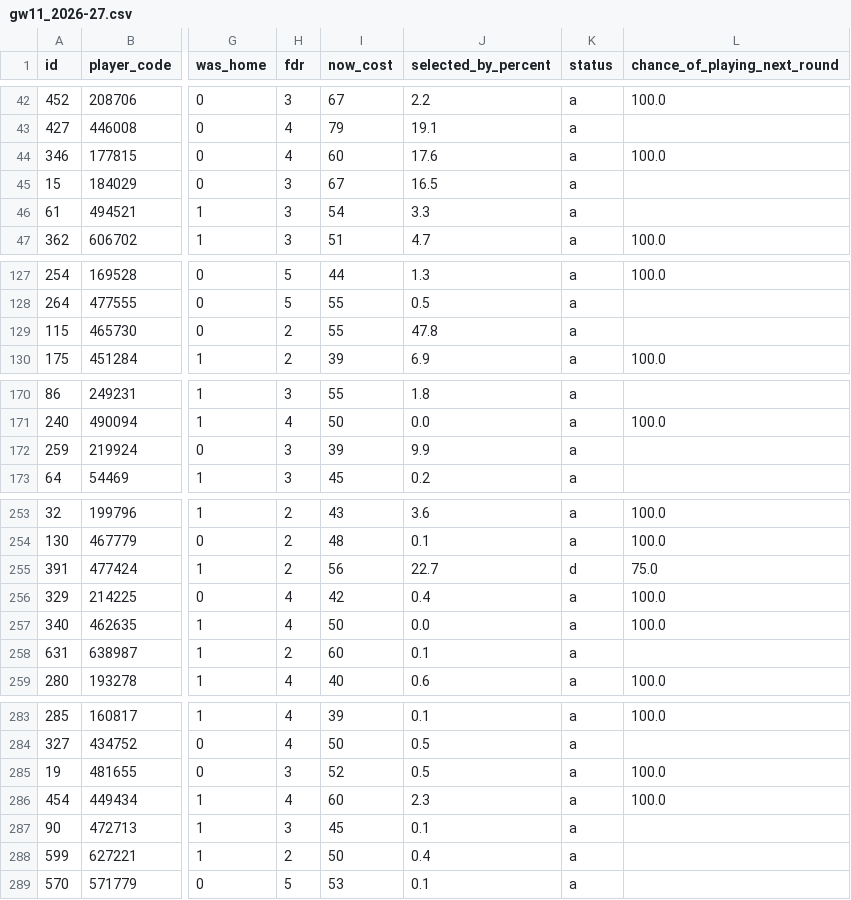
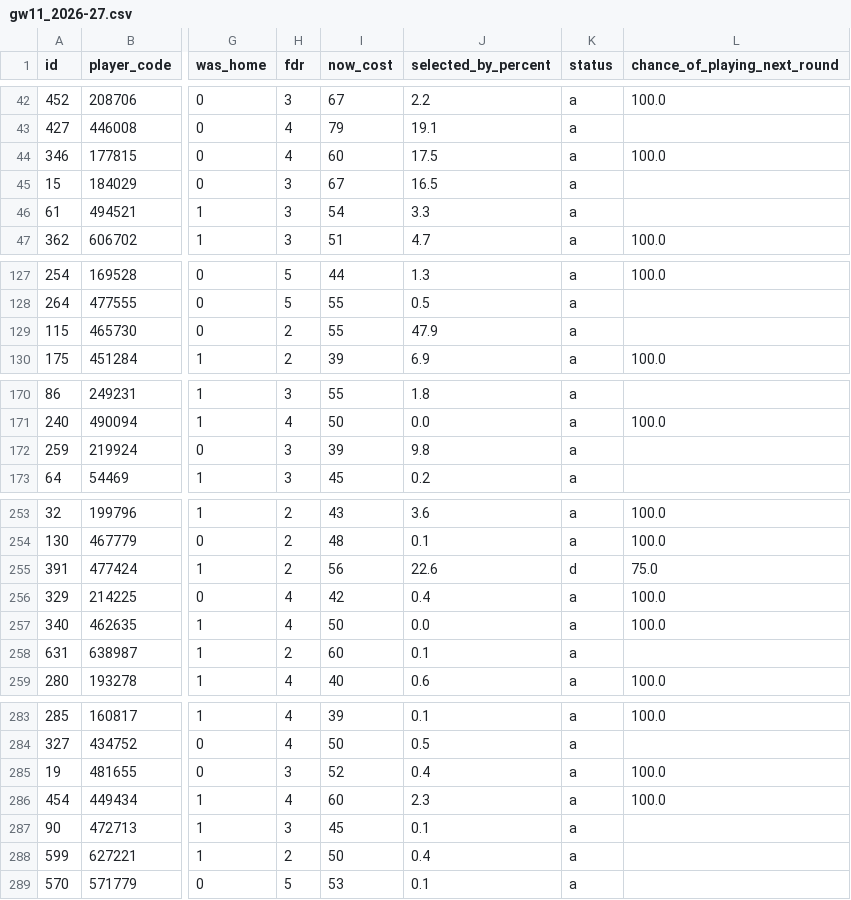
Before and after one commit to PascalAI2024/fplbench, a CSV file: outputs/predictions/gw11_2026-27.csv, drawn as a sheet; only a part is shown, gaps mark what is left out; the diff covers the shown part only; the diff names each change by its address in the sheet, - before the commit and + after, or states it on an @@ line.

```diff
--- a/outputs/predictions/gw11_2026-27.csv
+++ b/outputs/predictions/gw11_2026-27.csv
-J44 (selected_by_percent): 17.6
+J44 (selected_by_percent): 17.5
-J129 (selected_by_percent): 47.8
+J129 (selected_by_percent): 47.9
-J172 (selected_by_percent): 9.9
+J172 (selected_by_percent): 9.8
-J255 (selected_by_percent): 22.7
+J255 (selected_by_percent): 22.6
-J285 (selected_by_percent): 0.5
+J285 (selected_by_percent): 0.4
```
Also changed, not shown: 11 edited cells elsewhere in this file.
